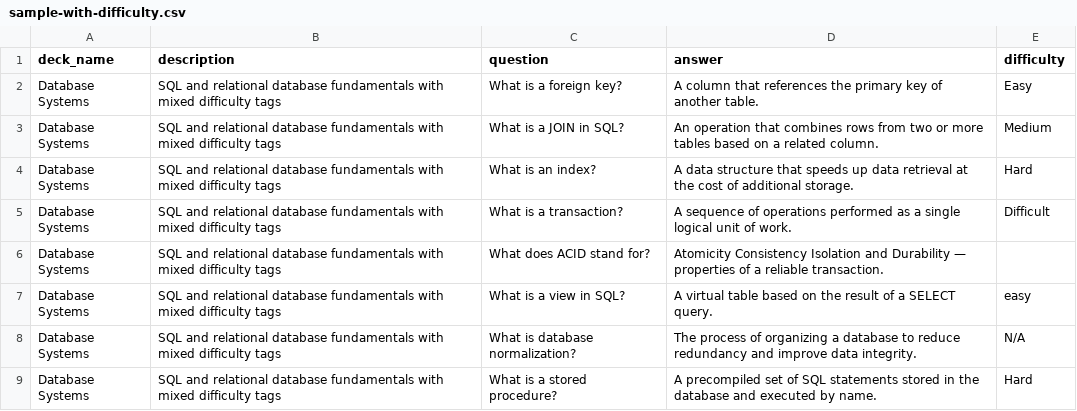
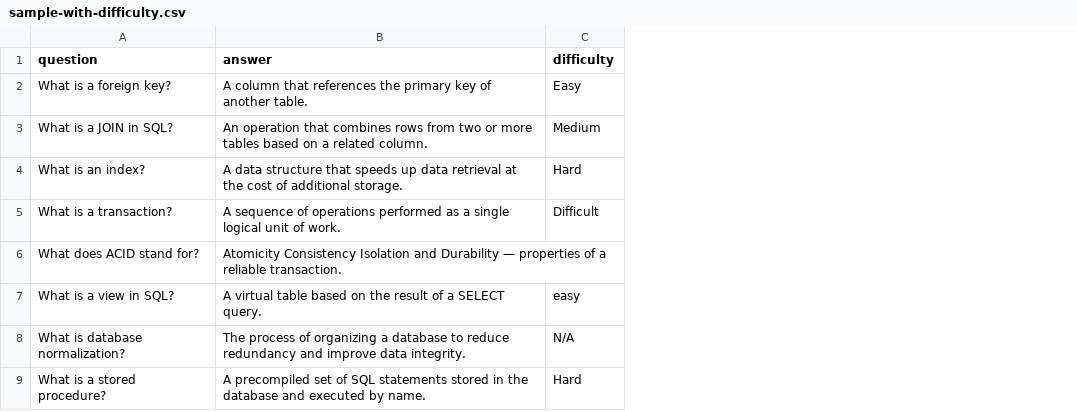
Before and after one commit to AARB2006/studybuddy, a CSV file: sample-data/sample-with-difficulty.csv, drawn as a sheet; the diff names each change by its address in the sheet, - before the commit and + after, or states it on an @@ line.

Commit message:
Made some changes to the look of the import as well as added changes to the import logic and sample data

```diff
--- a/sample-data/sample-with-difficulty.csv
+++ b/sample-data/sample-with-difficulty.csv
-column A (deck_name), rows 2-9: all Database Systems
-column B (description), rows 2-9: all SQL and relational database fundamentals with mixed difficulty tags
```
Also changed, not shown: sample-data/sample-no-difficulty.csv, 6 other files.
